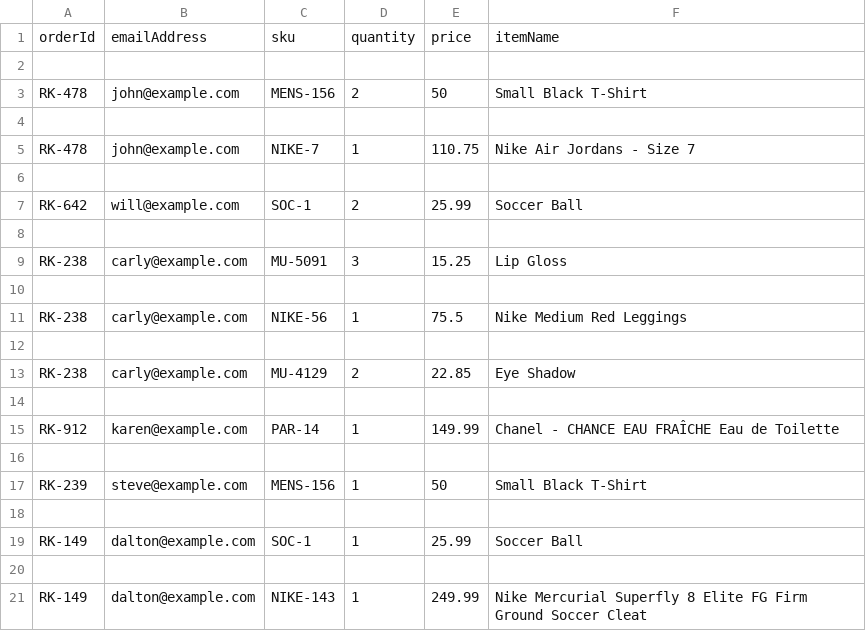
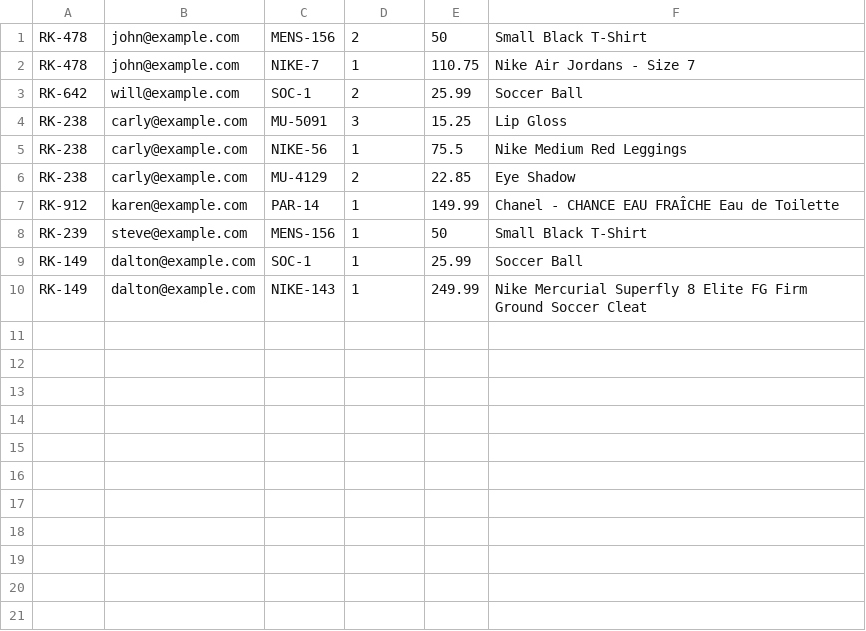
Before and after one commit to laenur/sample-springboot-return-order, a CSV file: orders.csv, drawn as a sheet.

```diff
--- a/orders.csv
+++ b/orders.csv
@@ -1,21 +1,10 @@
-orderId,emailAddress,sku,quantity,price,itemName
-
 RK-478,john@example.com,MENS-156,2,50,Small Black T-Shirt
-
 RK-478,john@example.com,NIKE-7,1,110.75,Nike Air Jordans - Size 7
-
 RK-642,will@example.com,SOC-1,2,25.99,Soccer Ball
-
 RK-238,carly@example.com,MU-5091,3,15.25,Lip Gloss
-
 RK-238,carly@example.com,NIKE-56,1,75.5,Nike Medium Red Leggings
-
 RK-238,carly@example.com,MU-4129,2,22.85,Eye Shadow
-
 RK-912,karen@example.com,PAR-14,1,149.99,Chanel - CHANCE EAU FRAÎCHE Eau de Toilette
-
 RK-239,steve@example.com,MENS-156,1,50,Small Black T-Shirt
-
 RK-149,dalton@example.com,SOC-1,1,25.99,Soccer Ball
-
 RK-149,dalton@example.com,NIKE-143,1,249.99,Nike Mercurial Superfly 8 Elite FG Firm Ground Soccer Cleat
```
Also changed, not shown: 7 other files.
